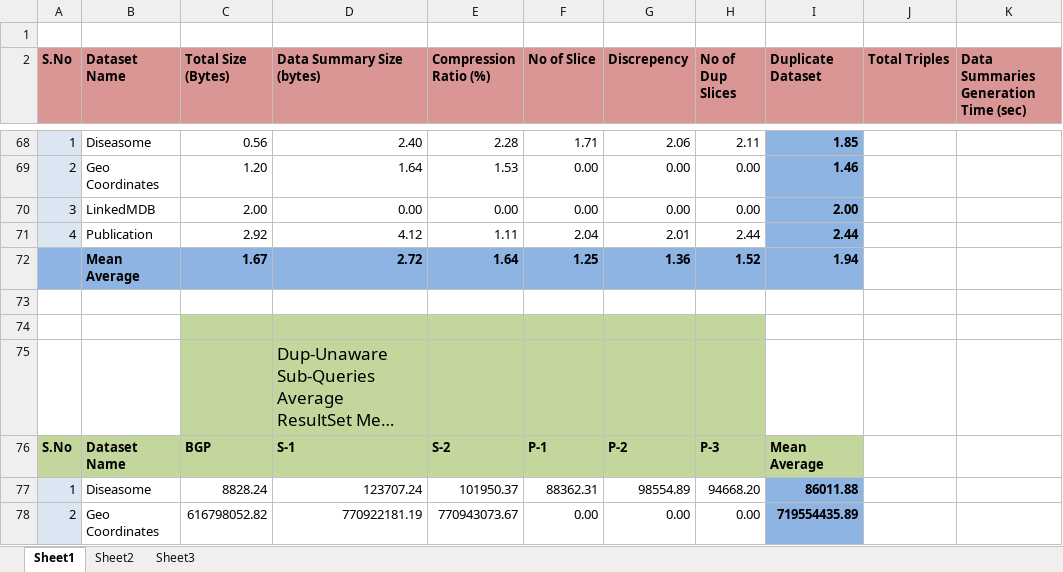
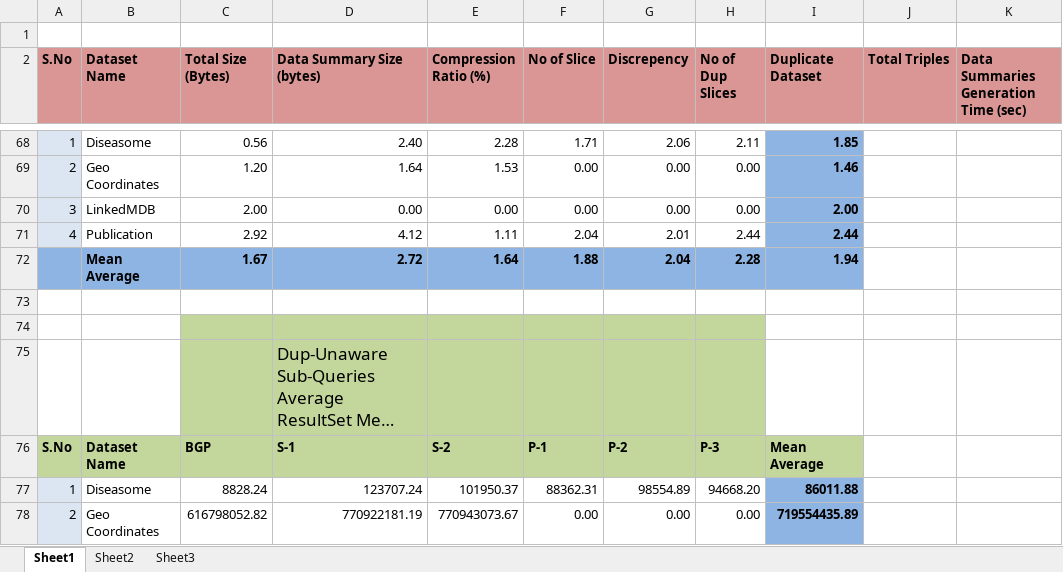
Before and after one commit to ngonga/www2013federatedqueries, an Excel workbook: Result Statistics.xlsx, sheet Sheet1, drawn as a sheet; only a part is shown, gaps mark what is left out; long unchanged cells end in …; values as stored, in another font and other column widths than the file's, no borders; the diff covers the shown part only; the diff names each change by its address in the sheet, - before the commit and + after, or states it on an @@ line.

```diff
--- a/Result Statistics.xlsx (sheet Sheet1)
+++ b/Result Statistics.xlsx (sheet Sheet1)
-F72 (No of Slice): 1.25
+F72 (No of Slice): 1.88
-G72 (Discrepency): 1.36
+G72 (Discrepency): 2.04
-H72 (No of Dup Slices): 1.52
+H72 (No of Dup Slices): 2.28
```
Also changed, not shown: 19 edited cells elsewhere in this sheet.
